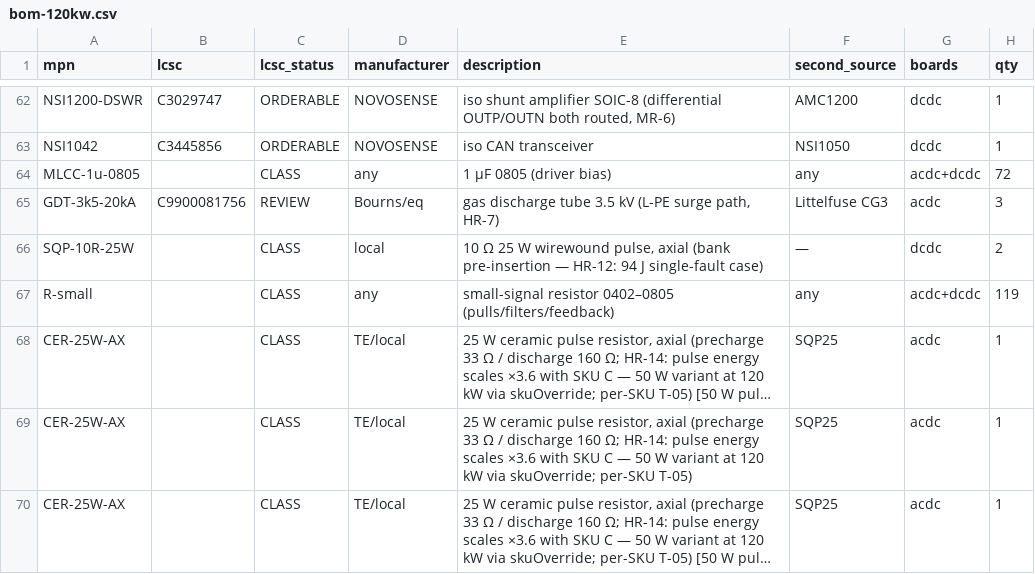
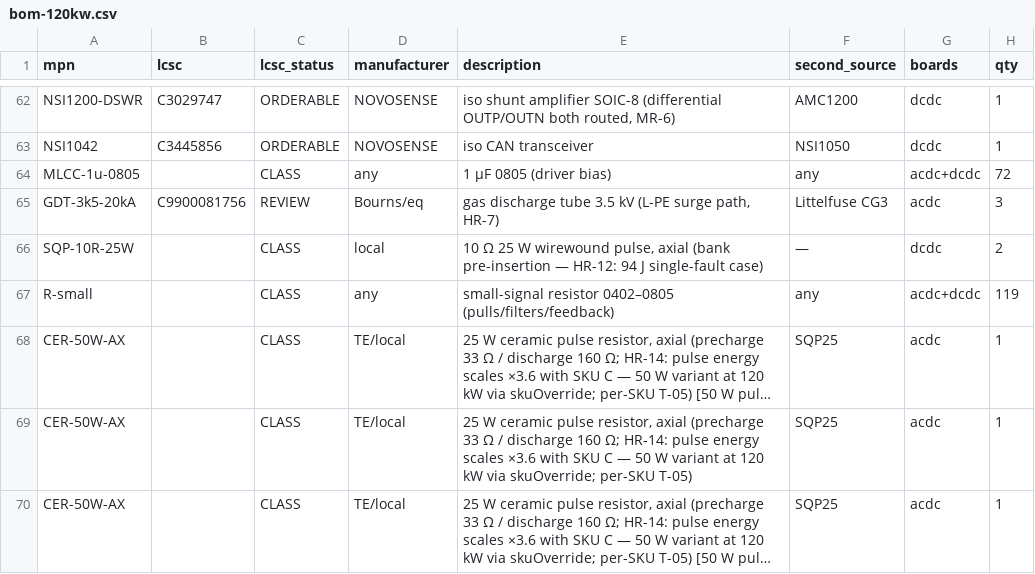
Before and after one commit to vectivolt/DC-Modules, a CSV file: calculations/out/bom-120kw.csv, drawn as a sheet; only a part is shown, gaps mark what is left out; long unchanged cells end in …; the diff covers the shown part only; the diff names each change by its address in the sheet, - before the commit and + after, or states it on an @@ line.

```diff
--- a/calculations/out/bom-120kw.csv
+++ b/calculations/out/bom-120kw.csv
-A68:A70 (mpn): CER-25W-AX
+A68:A70 (mpn): CER-50W-AX
```
Also changed, not shown: 12 edited cells elsewhere in this file, calculations/out/bom-30kw.csv, calculations/out/bom-60kw.csv, 38 other files.
